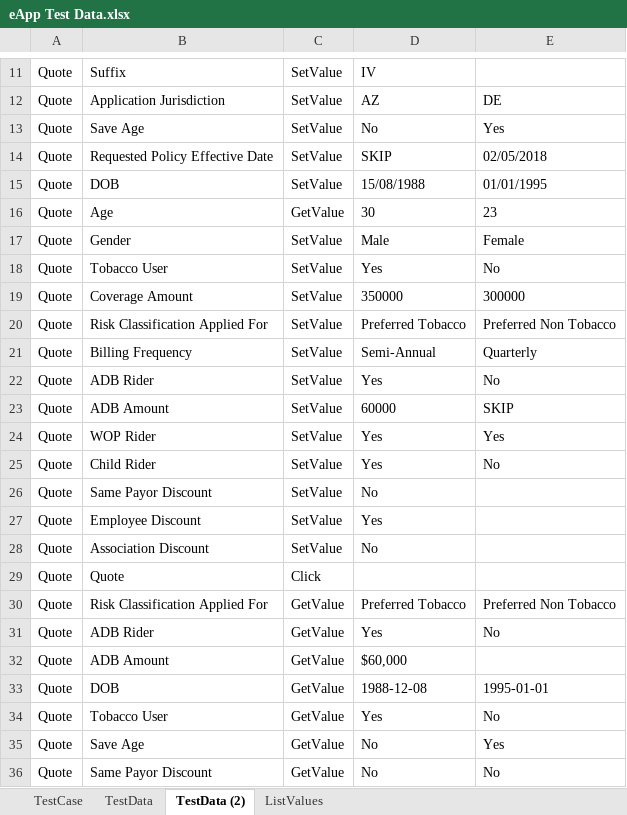
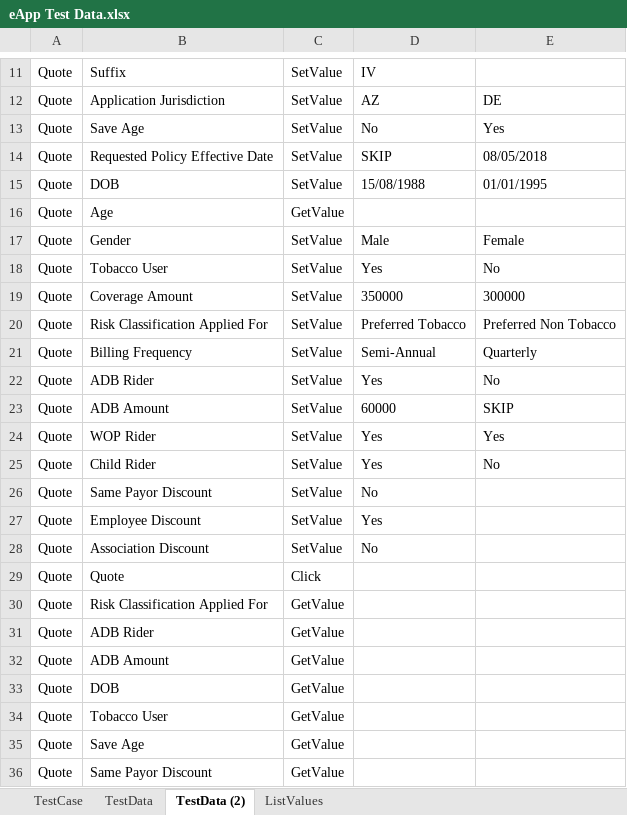
Before and after one commit to SoumendraPradaSahoo/eAppAutomation, an Excel workbook: Test Case/eApp Test Data.xlsx, sheet TestData (2), drawn as a sheet; only a part is shown, gaps mark what is left out; values as stored, in another font and other column widths than the file's, no borders; the diff names each change by its address in the sheet, - before the commit and + after, or states it on an @@ line.

```diff
--- a/Test Case/eApp Test Data.xlsx (sheet TestData (2))
+++ b/Test Case/eApp Test Data.xlsx (sheet TestData (2))
-E14: 02/05/2018
+E14: 08/05/2018
-D16: 30
+D16: (empty)
-E16: 23
+E16: (empty)
-D30: Preferred Tobacco
+D30: (empty)
-E30: Preferred Non Tobacco
+E30: (empty)
-D31: Yes
+D31: (empty)
-E31: No
+E31: (empty)
-D32: $60,000
+D32: (empty)
-D33: 1988-12-08
+D33: (empty)
-E33: 1995-01-01
+E33: (empty)
-D34: Yes
+D34: (empty)
-E34: No
+E34: (empty)
-D35:D36: No
+D35:D36: (empty)
-E35: Yes
+E35: (empty)
-E36: No
+E36: (empty)
```
Also changed, not shown: 21 other files.
